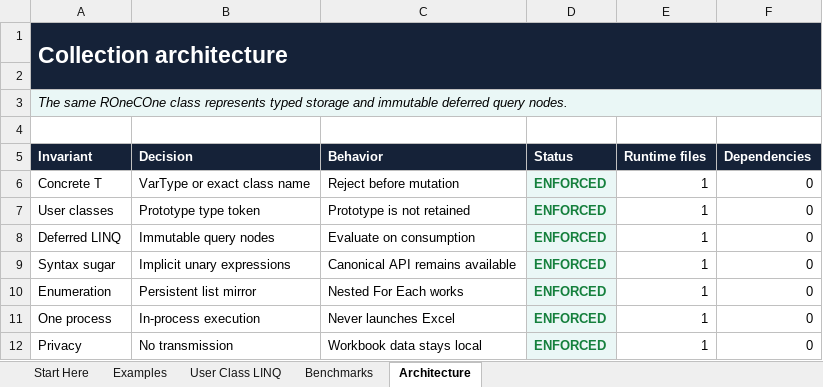
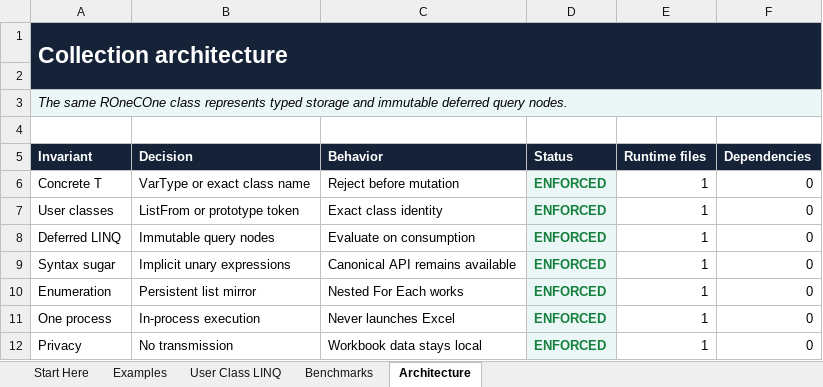
Before and after one commit to WilliamSmithEdward/ROneCOne, an Excel workbook: demo/ROneCOne_Collections_Demo.xlsm, sheet Architecture, drawn as a sheet; values as stored, in another font and other column widths than the file's, no borders; the diff names each change by its address in the sheet, - before the commit and + after, or states it on an @@ line.

```diff
--- a/demo/ROneCOne_Collections_Demo.xlsm (sheet Architecture)
+++ b/demo/ROneCOne_Collections_Demo.xlsm (sheet Architecture)
-B7 (Decision): Prototype type token
+B7 (Decision): ListFrom or prototype token
-C7 (Behavior): Prototype is not retained
+C7 (Behavior): Exact class identity
```
Also changed, not shown: sheet Examples, sheet Benchmarks, sheet Start Here, sheet User Class LINQ, demo/ROneCOne_Delegates_Demo.xlsm, 30 other files.
